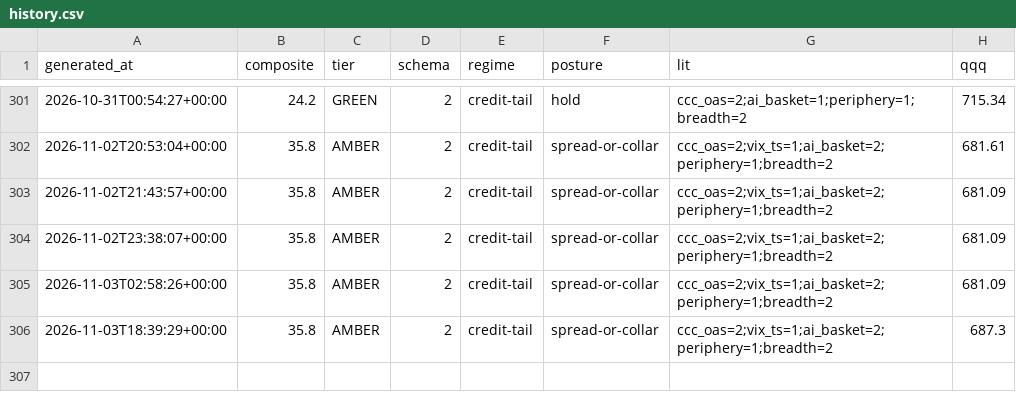
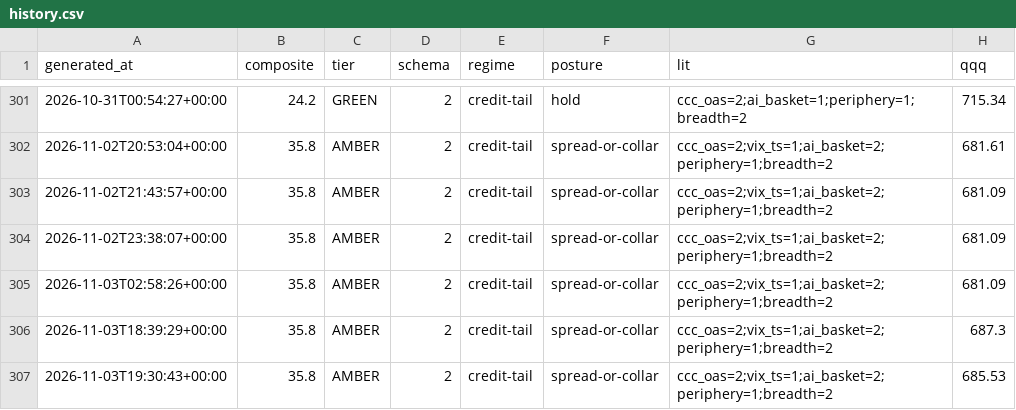
Before and after one commit to pdante/crash-dashboard-data, a CSV file: history.csv, drawn as a sheet; only a part is shown, gaps mark what is left out; the diff names each change by its address in the sheet, - before the commit and + after, or states it on an @@ line.

```diff
--- a/history.csv
+++ b/history.csv
+row 307: 2026-11-03T19:30:43+00:00 | 35.8 | AMBER | 2 | credit-tail | spread-or-collar | ccc_oas=2;vix_ts=1;ai_basket=2;periphery=1;breadth=2 | 685.53
```
Also changed, not shown: skew_history.csv, 7 other files.
